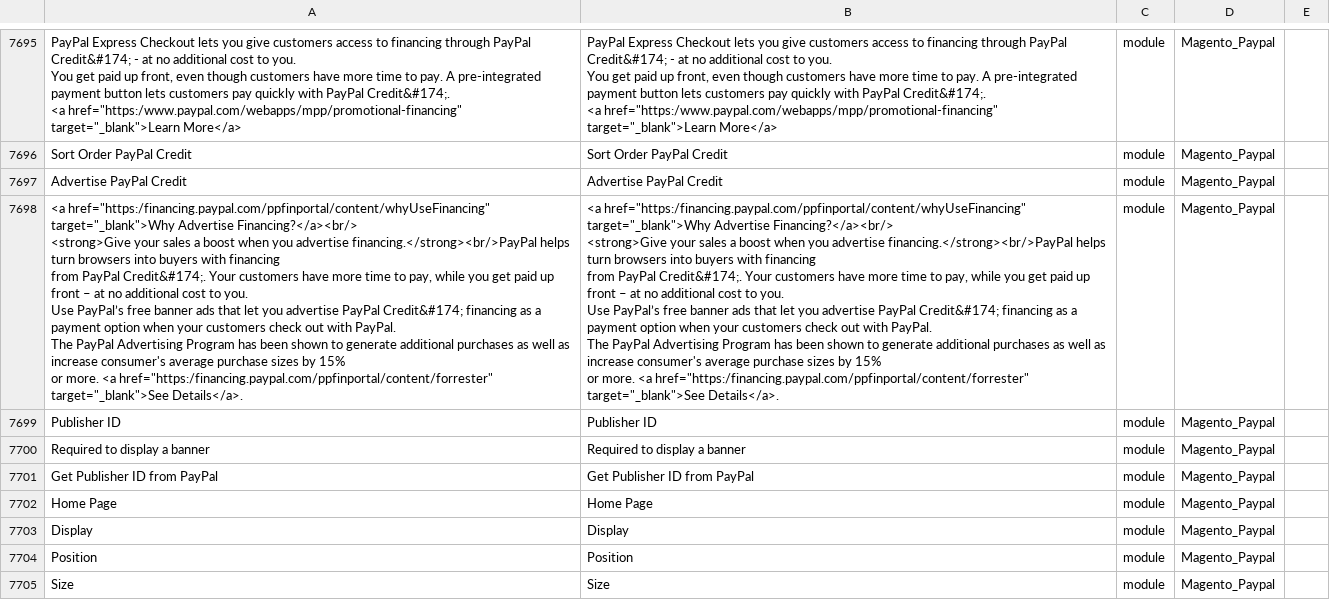
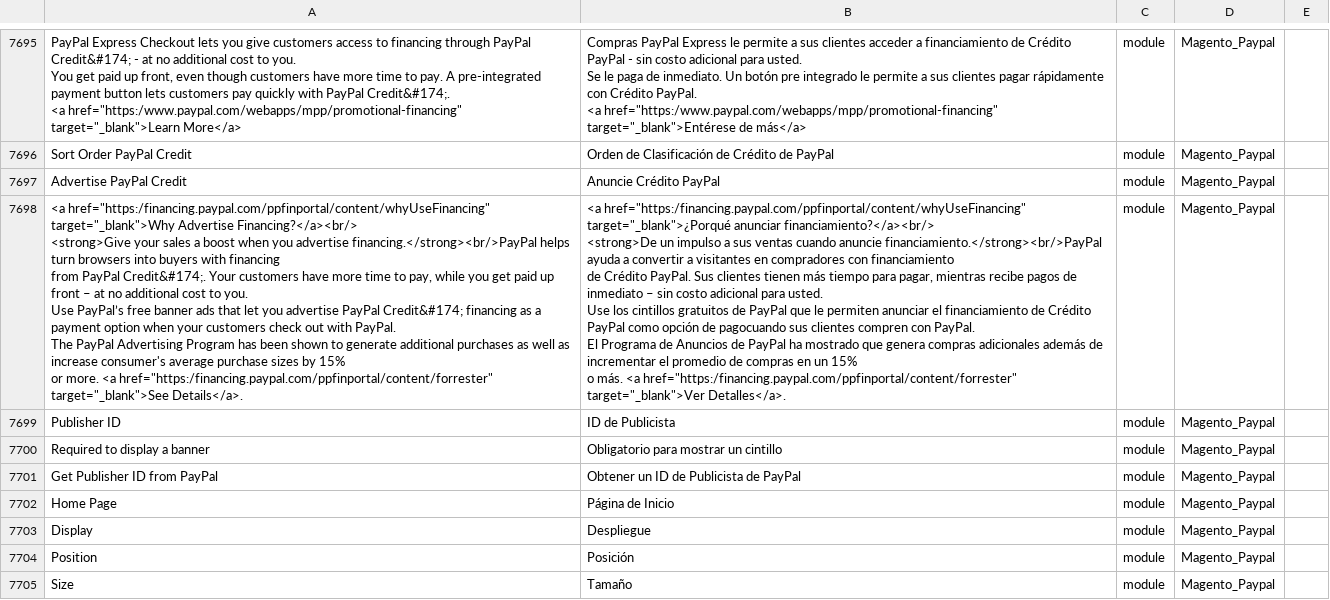
Before and after one commit to cniebla/magento2-es_mx, a CSV file: app/i18n/nieblaresearch/es_mx/es_MX.csv, drawn as a sheet; only a part is shown, gaps mark what is left out; ↵ is a line break in a cell; the diff covers the shown part only; the diff names each change by its address in the sheet, - before the commit and + after, or states it on an @@ line.

```diff
--- a/app/i18n/nieblaresearch/es_mx/es_MX.csv
+++ b/app/i18n/nieblaresearch/es_mx/es_MX.csv
-B7695: PayPal Express Checkout lets you give customers access to financing through PayPal Credit&#174; - at no additional cost to you. ↵ You get paid up front, even though customers have more time to pay. A pre-integrated payment button lets customers pay quickly with PayPal Credit&#174;. ↵ <a href="https:/www.paypal.com/webapps/mpp/promotional-financing" target="_blank">Learn More</a>
+B7695: Compras PayPal Express le permite a sus clientes acceder a financiamiento de Crédito PayPal - sin costo adicional para usted. ↵ Se le paga de inmediato. Un botón pre integrado le permite a sus clientes pagar rápidamente con Crédito PayPal. ↵ <a href="https:/www.paypal.com/webapps/mpp/promotional-financing" target="_blank">Entérese de más</a>
-B7696: Sort Order PayPal Credit
+B7696: Orden de Clasificación de Crédito de PayPal
-B7697: Advertise PayPal Credit
+B7697: Anuncie Crédito PayPal
-B7698: <a href="https:/financing.paypal.com/ppfinportal/content/whyUseFinancing" target="_blank">Why Advertise Financing?</a><br/> ↵ <strong>Give your sales a boost when you advertise financing.</strong><br/>PayPal helps turn browsers into buyers with financing ↵ from PayPal Credit&#174;. Your customers have more time to pay, while you get paid up front – at no additional cost to you. ↵ Use PayPal’s free banner ads that let you advertise PayPal Credit&#174; financing as a payment option when your customers check out with PayPal. ↵ The PayPal Advertising Program has been shown to generate additional purchases as well as increase consumer's average purchase sizes by 15% ↵ or more. <a href="https:/financing.paypal.com/ppfinportal/content/forrester" target="_blank">See Details</a>.
+B7698: <a href="https:/financing.paypal.com/ppfinportal/content/whyUseFinancing" target="_blank">¿Porqué anunciar financiamiento?</a><br/> ↵ <strong>De un impulso a sus ventas cuando anuncie financiamiento.</strong><br/>PayPal ayuda a convertir a visitantes en compradores con financiamiento ↵ de Crédito PayPal. Sus clientes tienen más tiempo para pagar, mientras recibe pagos de inmediato – sin costo adicional para usted. ↵ Use los cintillos gratuitos de PayPal que le permiten anunciar el financiamiento de Crédito PayPal como opción de pagocuando sus clientes compren con PayPal. ↵ El Programa de Anuncios de PayPal ha mostrado que genera compras adicionales además de incrementar el promedio de compras en un 15% ↵ o más. <a href="https:/financing.paypal.com/ppfinportal/content/forrester" target="_blank">Ver Detalles</a>.
-B7699: Publisher ID
+B7699: ID de Publicista
-B7700: Required to display a banner
+B7700: Obligatorio para mostrar un cintillo
-B7701: Get Publisher ID from PayPal
+B7701: Obtener un ID de Publicista de PayPal
-B7702: Home Page
+B7702: Página de Inicio
-B7703: Display
+B7703: Despliegue
-B7704: Position
+B7704: Posición
-B7705: Size
+B7705: Tamaño
```
Also changed, not shown: 37 edited cells elsewhere in this file, 1 other file.
